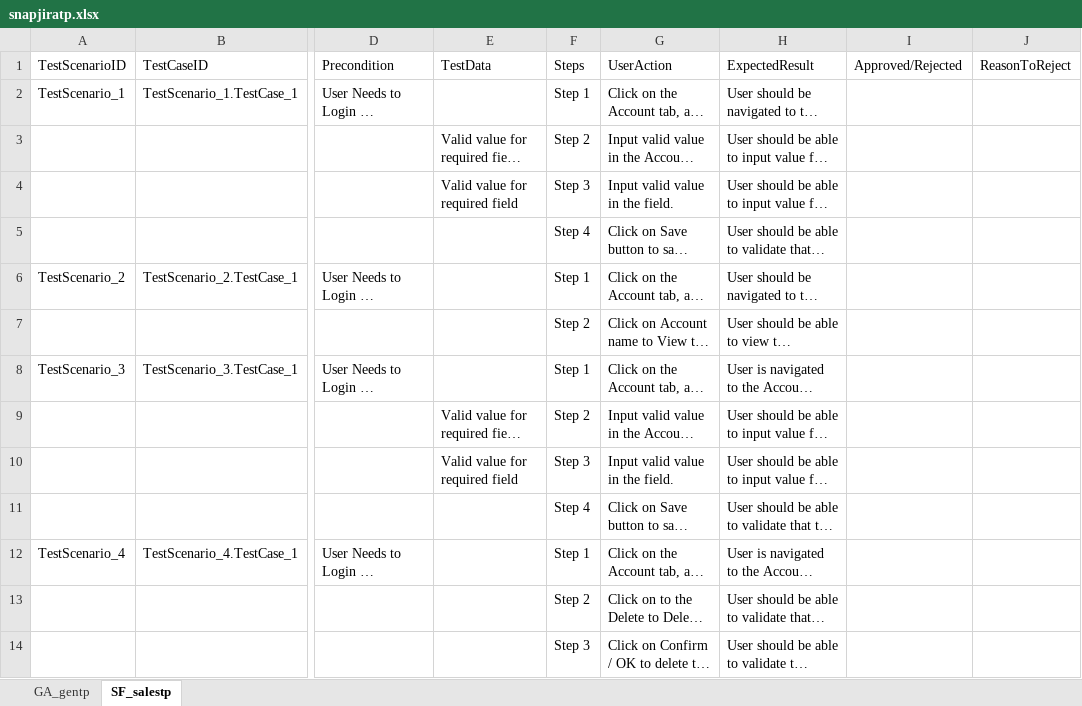
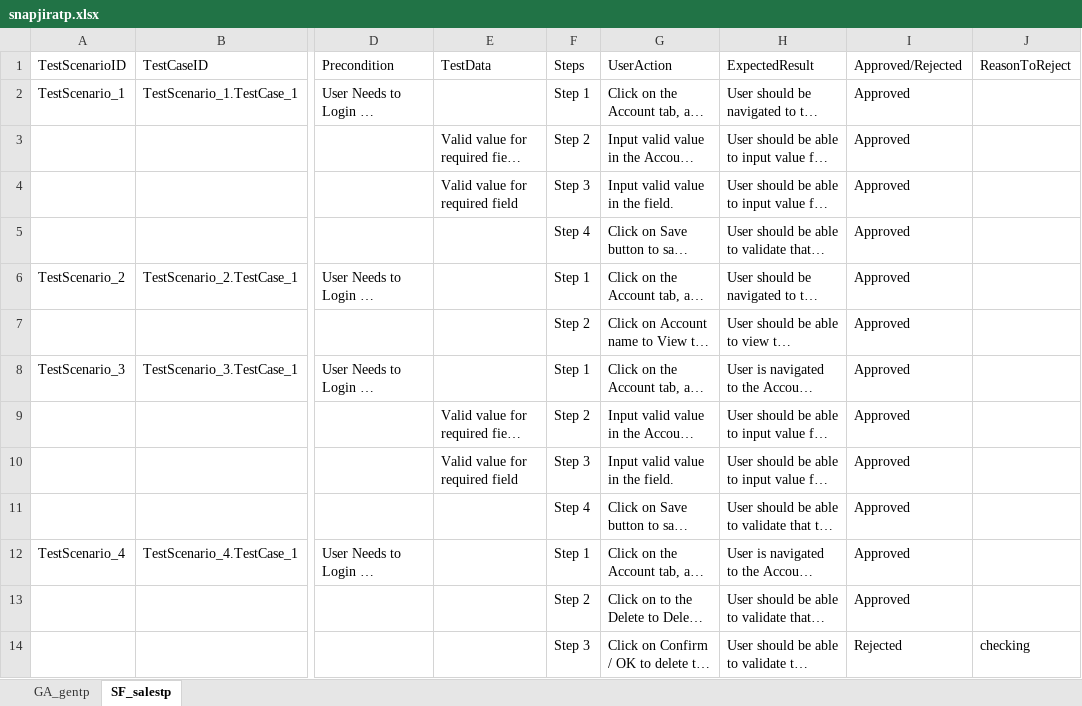
Before and after one commit to ShaikMohamedIrfan/snapsnapsnap, an Excel workbook: snapjiratp.xlsx, sheet SF_salestp, drawn as a sheet; only a part is shown, gaps mark what is left out; long unchanged cells end in …; values as stored, in another font and other column widths than the file's, no borders; table styles not drawn; the diff names each change by its address in the sheet, - before the commit and + after, or states it on an @@ line.

Commit message:
Add files via upload

```diff
--- a/snapjiratp.xlsx (sheet SF_salestp)
+++ b/snapjiratp.xlsx (sheet SF_salestp)
-I2:I13 (Approved/Rejected): (empty)
+I2:I13 (Approved/Rejected): Approved
-I14 (Approved/Rejected): (empty)
+I14 (Approved/Rejected): Rejected
-J14 (ReasonToReject): (empty)
+J14 (ReasonToReject): checking
```
Also changed, not shown: sheet GA_gentp.
